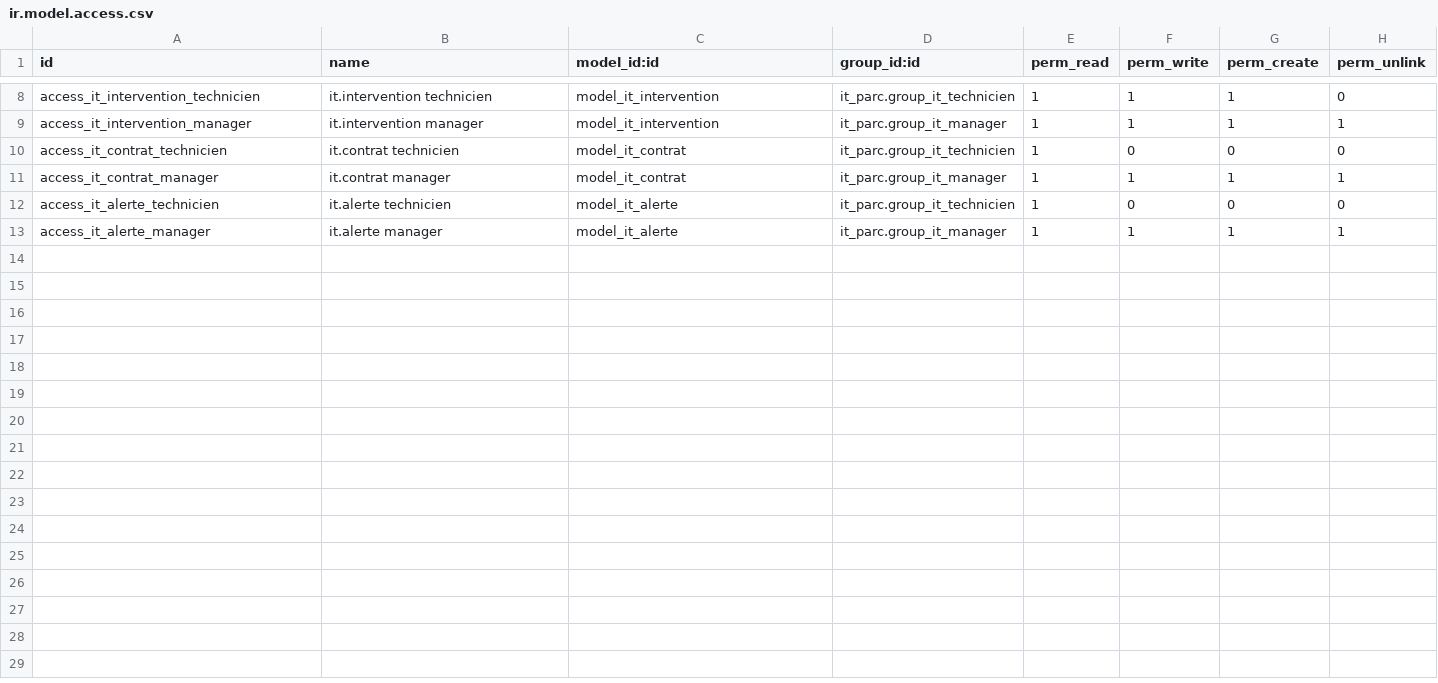
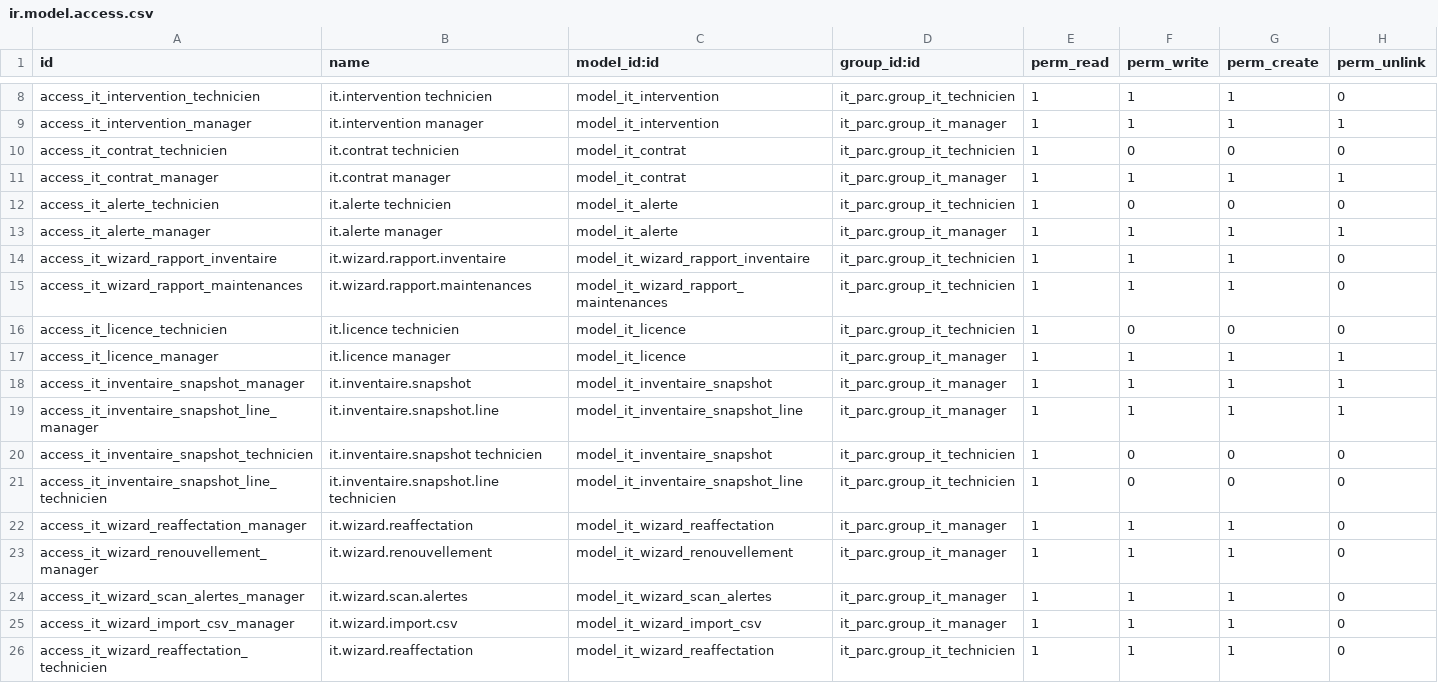
Before and after one commit to christ-cmyk/YTECHPARK-CI-, a CSV file: security/ir.model.access.csv, drawn as a sheet; only a part is shown, gaps mark what is left out.

Commit message:
[UPGRADE] it_parc v18.0.1.1 - Évolutions métier complètes
- Reçu PDF contrat fournisseur (report/report_recu_contrat.xml)
- Renouvellement contrat avec blocage 5 jours
- Employé archivé : blocage affectation + réaffectation
- Contraintes interventions renforcées (cost>0, dates obligatoires)
- Modèle it.licence : licences logicielles liées aux équipements
- Modèle it.inventaire.snapshot : snapshots d'inventaire avec historique
- ACLs manquantes ajoutées pour tous les wizards
- Bouton scan rapide dans la vue liste alertes
- Rapports inventaire et maintenances QWeb
- README mis à jour

```diff
--- a/security/ir.model.access.csv
+++ b/security/ir.model.access.csv
@@ -13 +13,14 @@ access_it_alerte_technicien,it.alerte technicien,model_it_alerte,it_parc.group_i
 access_it_alerte_manager,it.alerte manager,model_it_alerte,it_parc.group_it_manager,1,1,1,1
+access_it_wizard_rapport_inventaire,it.wizard.rapport.inventaire,model_it_wizard_rapport_inventaire,it_parc.group_it_technicien,1,1,1,0
+access_it_wizard_rapport_maintenances,it.wizard.rapport.maintenances,model_it_wizard_rapport_maintenances,it_parc.group_it_technicien,1,1,1,0
+access_it_licence_technicien,it.licence technicien,model_it_licence,it_parc.group_it_technicien,1,0,0,0
+access_it_licence_manager,it.licence manager,model_it_licence,it_parc.group_it_manager,1,1,1,1
+access_it_inventaire_snapshot_manager,it.inventaire.snapshot,model_it_inventaire_snapshot,it_parc.group_it_manager,1,1,1,1
+access_it_inventaire_snapshot_line_manager,it.inventaire.snapshot.line,model_it_inventaire_snapshot_line,it_parc.group_it_manager,1,1,1,1
+access_it_inventaire_snapshot_technicien,it.inventaire.snapshot technicien,model_it_inventaire_snapshot,it_parc.group_it_technicien,1,0,0,0
+access_it_inventaire_snapshot_line_technicien,it.inventaire.snapshot.line technicien,model_it_inventaire_snapshot_line,it_parc.group_it_technicien,1,0,0,0
+access_it_wizard_reaffectation_manager,it.wizard.reaffectation,model_it_wizard_reaffectation,it_parc.group_it_manager,1,1,1,0
+access_it_wizard_renouvellement_manager,it.wizard.renouvellement,model_it_wizard_renouvellement,it_parc.group_it_manager,1,1,1,0
+access_it_wizard_scan_alertes_manager,it.wizard.scan.alertes,model_it_wizard_scan_alertes,it_parc.group_it_manager,1,1,1,0
+access_it_wizard_import_csv_manager,it.wizard.import.csv,model_it_wizard_import_csv,it_parc.group_it_manager,1,1,1,0
+access_it_wizard_reaffectation_technicien,it.wizard.reaffectation,model_it_wizard_reaffectation,it_parc.group_it_technicien,1,1,1,0
```
Also changed, not shown: 25 other files.
